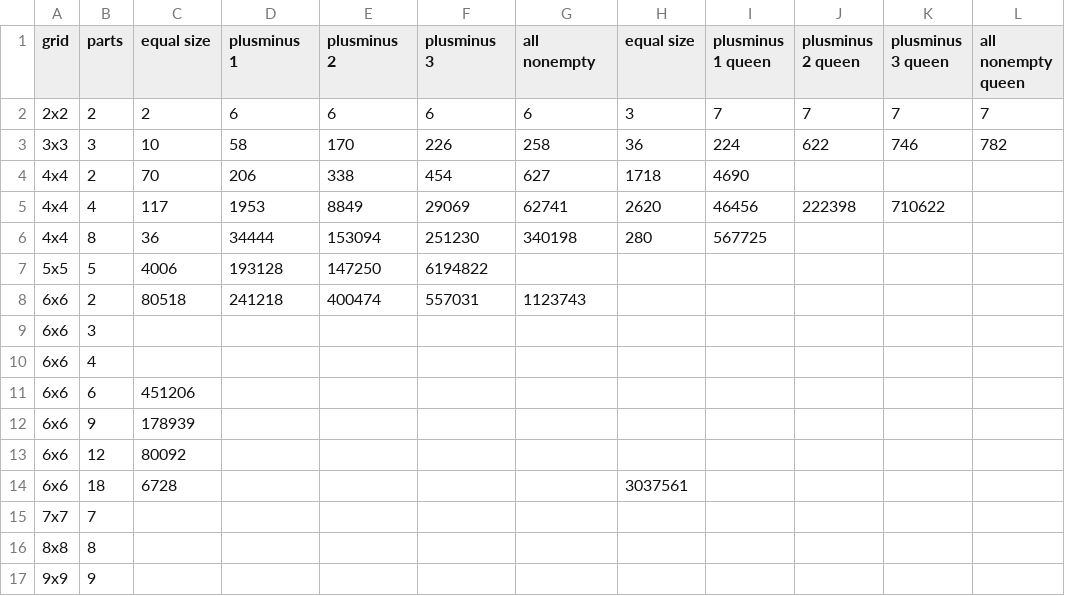
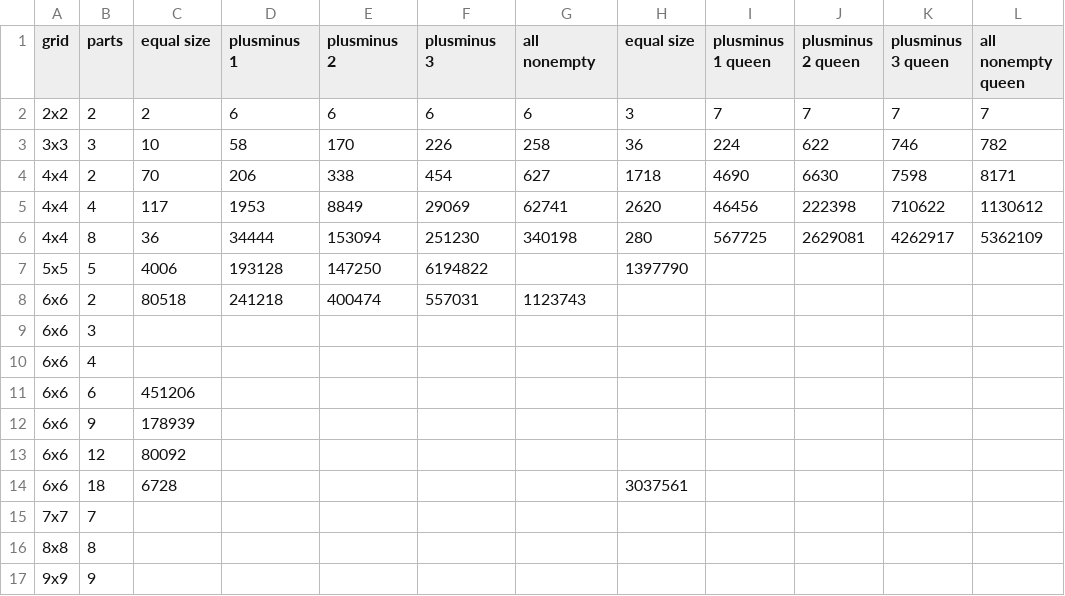
Before and after one commit to zschutzman/enumerator, a CSV file: table_zach.csv, drawn as a sheet.

Commit message:
more table values!

```diff
--- a/table_zach.csv
+++ b/table_zach.csv
@@ -3,6 +3,6 @@
 "3x3",3,10,58,170,226,258,36,224,622,746,782
-"4x4",2,70,206,338,454,627,1718,4690,,,
-"4x4",4,117,1953,8849,29069,62741,2620,46456,222398,710622,
-"4x4",8,36,34444,153094,251230,340198,280,567725,,,
-"5x5",5,4006,193128,147250,6194822,,,,,,
+"4x4",2,70,206,338,454,627,1718,4690,6630,7598,8171
+"4x4",4,117,1953,8849,29069,62741,2620,46456,222398,710622,1130612
+"4x4",8,36,34444,153094,251230,340198,280,567725,2629081,4262917,5362109
+"5x5",5,4006,193128,147250,6194822,,1397790,,,,
 "6x6",2,80518,241218,400474,557031,1123743,,,,,
```
